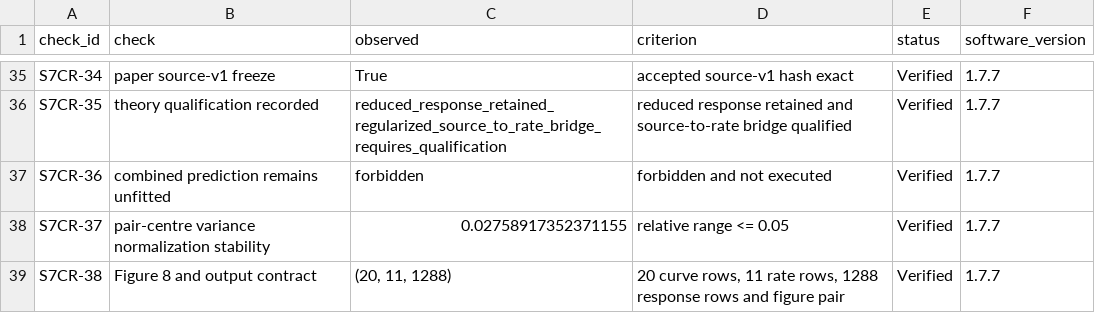
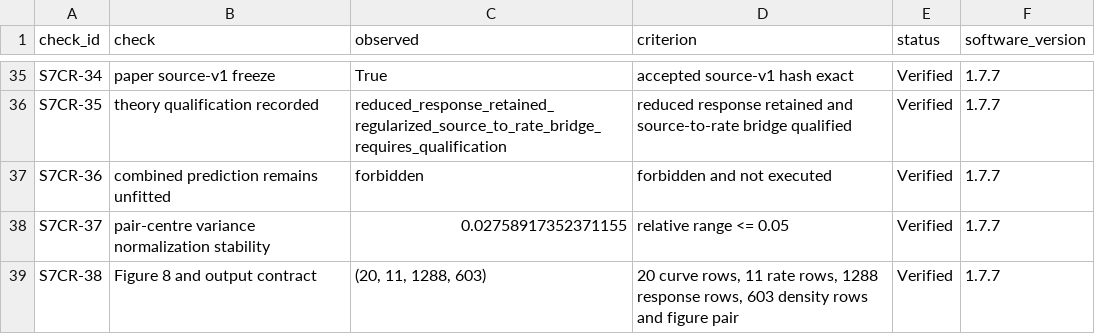
Before and after one commit to timgebbie/correlation-emergence-reproducibility, a CSV file: diagnostics/corrected-coupling-recovery-checks-v1.7.csv, drawn as a sheet; only a part is shown, gaps mark what is left out.

```diff
--- a/diagnostics/corrected-coupling-recovery-checks-v1.7.csv
+++ b/diagnostics/corrected-coupling-recovery-checks-v1.7.csv
@@ -38,2 +38,2 @@ S7CR-36,combined prediction remains unfitted,forbidden,forbidden and not execute
 S7CR-37,pair-centre variance normalization stability,0.02758917352371155,relative range <= 0.05,Verified,1.7.7
-S7CR-38,Figure 8 and output contract,"(20, 11, 1288)","20 curve rows, 11 rate rows, 1288 response rows and figure pair",Verified,1.7.7
+S7CR-38,Figure 8 and output contract,"(20, 11, 1288, 603)","20 curve rows, 11 rate rows, 1288 response rows, 603 density rows and figure pair",Verified,1.7.7
```
Also changed, not shown: diagnostics/dependence-diagnostic-checks-v1.8.csv, diagnostics/release-verification-checks-v2.csv, 15 other files.
